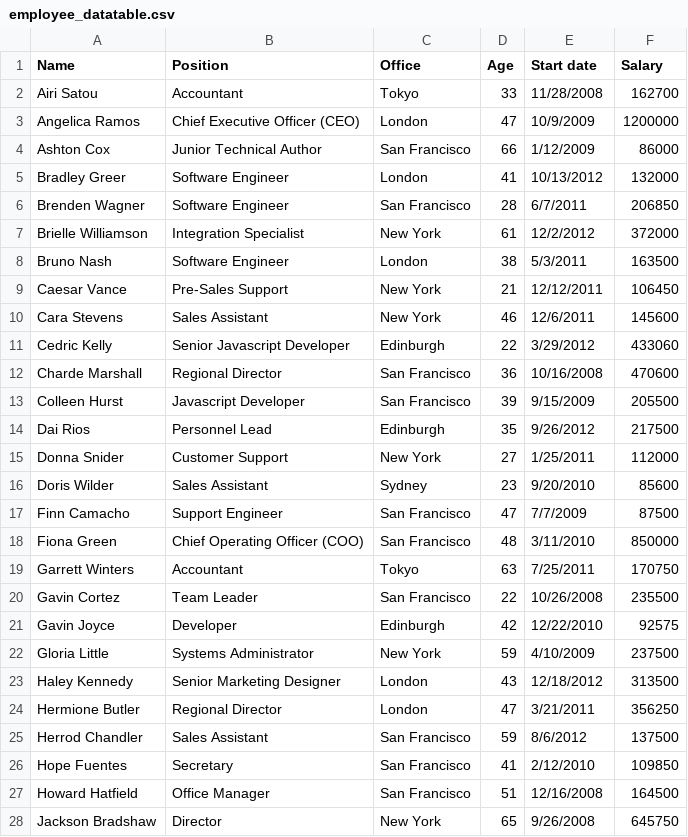
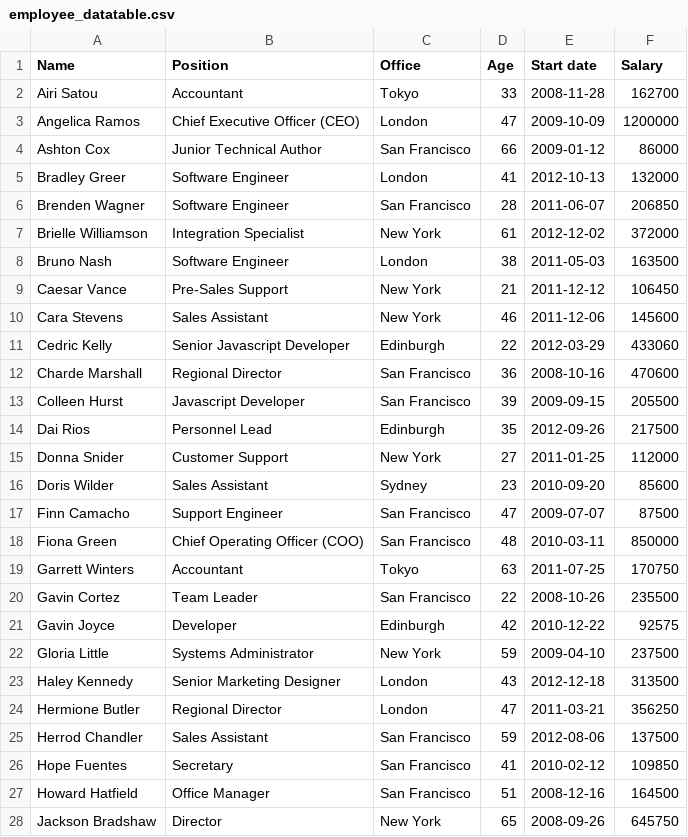
Before and after one commit to senkulabs/larva-snippets, a CSV file: csvfile/employee_datatable.csv, drawn as a sheet; only a part is shown; the diff covers the shown part only.

Commit message:
update employee_datatable.csv

```diff
--- a/csvfile/employee_datatable.csv
+++ b/csvfile/employee_datatable.csv
@@ -1,28 +1,28 @@
 Name,Position,Office,Age,Start date,Salary
-Airi Satou,Accountant,Tokyo,33,11/28/2008,162700
-Angelica Ramos,Chief Executive Officer (CEO),London,47,10/9/2009,1200000
-Ashton Cox,Junior Technical Author,San Francisco,66,1/12/2009,86000
-Bradley Greer,Software Engineer,London,41,10/13/2012,132000
-Brenden Wagner,Software Engineer,San Francisco,28,6/7/2011,206850
-Brielle Williamson,Integration Specialist,New York,61,12/2/2012,372000
-Bruno Nash,Software Engineer,London,38,5/3/2011,163500
-Caesar Vance,Pre-Sales Support,New York,21,12/12/2011,106450
-Cara Stevens,Sales Assistant,New York,46,12/6/2011,145600
-Cedric Kelly,Senior Javascript Developer,Edinburgh,22,3/29/2012,433060
-Charde Marshall,Regional Director,San Francisco,36,10/16/2008,470600
-Colleen Hurst,Javascript Developer,San Francisco,39,9/15/2009,205500
-Dai Rios,Personnel Lead,Edinburgh,35,9/26/2012,217500
-Donna Snider,Customer Support,New York,27,1/25/2011,112000
-Doris Wilder,Sales Assistant,Sydney,23,9/20/2010,85600
-Finn Camacho,Support Engineer,San Francisco,47,7/7/2009,87500
-Fiona Green,Chief Operating Officer (COO),San Francisco,48,3/11/2010,850000
-Garrett Winters,Accountant,Tokyo,63,7/25/2011,170750
-Gavin Cortez,Team Leader,San Francisco,22,10/26/2008,235500
-Gavin Joyce,Developer,Edinburgh,42,12/22/2010,92575
-Gloria Little,Systems Administrator,New York,59,4/10/2009,237500
-Haley Kennedy,Senior Marketing Designer,London,43,12/18/2012,313500
-Hermione Butler,Regional Director,London,47,3/21/2011,356250
-Herrod Chandler,Sales Assistant,San Francisco,59,8/6/2012,137500
-Hope Fuentes,Secretary,San Francisco,41,2/12/2010,109850
-Howard Hatfield,Office Manager,San Francisco,51,12/16/2008,164500
-Jackson Bradshaw,Director,New York,65,9/26/2008,645750
+Airi Satou,Accountant,Tokyo,33,2008-11-28,162700
+Angelica Ramos,Chief Executive Officer (CEO),London,47,2009-10-09,1200000
+Ashton Cox,Junior Technical Author,San Francisco,66,2009-01-12,86000
+Bradley Greer,Software Engineer,London,41,2012-10-13,132000
+Brenden Wagner,Software Engineer,San Francisco,28,2011-06-07,206850
+Brielle Williamson,Integration Specialist,New York,61,2012-12-02,372000
+Bruno Nash,Software Engineer,London,38,2011-05-03,163500
+Caesar Vance,Pre-Sales Support,New York,21,2011-12-12,106450
+Cara Stevens,Sales Assistant,New York,46,2011-12-06,145600
+Cedric Kelly,Senior Javascript Developer,Edinburgh,22,2012-03-29,433060
+Charde Marshall,Regional Director,San Francisco,36,2008-10-16,470600
+Colleen Hurst,Javascript Developer,San Francisco,39,2009-09-15,205500
+Dai Rios,Personnel Lead,Edinburgh,35,2012-09-26,217500
+Donna Snider,Customer Support,New York,27,2011-01-25,112000
+Doris Wilder,Sales Assistant,Sydney,23,2010-09-20,85600
+Finn Camacho,Support Engineer,San Francisco,47,2009-07-07,87500
+Fiona Green,Chief Operating Officer (COO),San Francisco,48,2010-03-11,850000
+Garrett Winters,Accountant,Tokyo,63,2011-07-25,170750
+Gavin Cortez,Team Leader,San Francisco,22,2008-10-26,235500
+Gavin Joyce,Developer,Edinburgh,42,2010-12-22,92575
+Gloria Little,Systems Administrator,New York,59,2009-04-10,237500
+Haley Kennedy,Senior Marketing Designer,London,43,2012-12-18,313500
+Hermione Butler,Regional Director,London,47,2011-03-21,356250
+Herrod Chandler,Sales Assistant,San Francisco,59,2012-08-06,137500
+Hope Fuentes,Secretary,San Francisco,41,2010-02-12,109850
+Howard Hatfield,Office Manager,San Francisco,51,2008-12-16,164500
+Jackson Bradshaw,Director,New York,65,2008-09-26,645750
```
Also changed, not shown: 30 edited cells elsewhere in this file, 1 other file.
